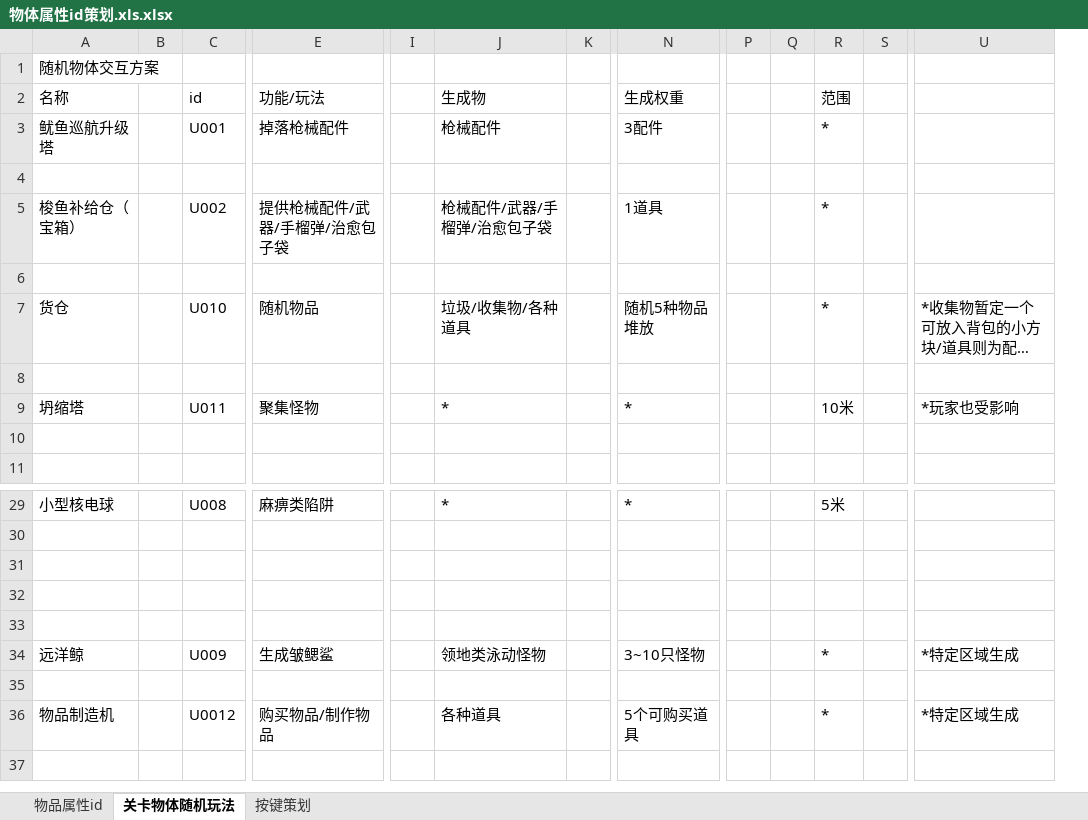
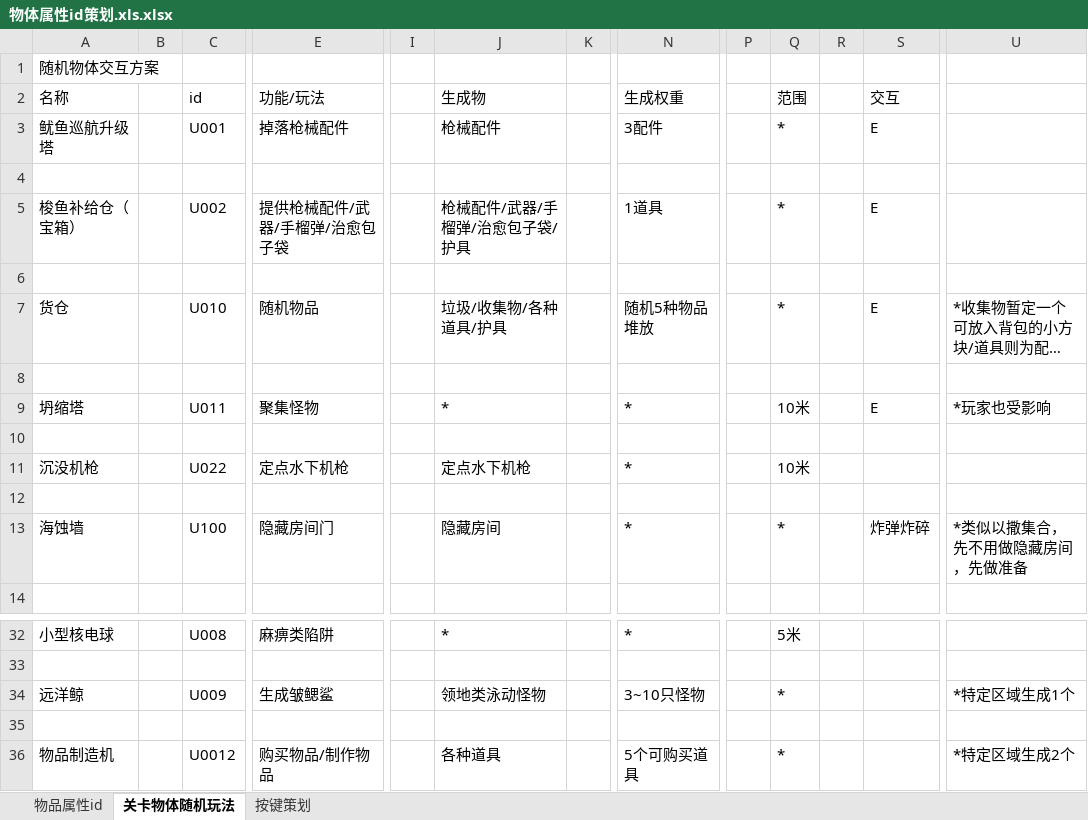
Before and after one commit to LieblingElaina/DeepSea, an Excel workbook: 策划需求表/物体属性id策划.xls.xlsx, sheet 关卡物体随机玩法, drawn as a sheet; only a part is shown, gaps mark what is left out; long unchanged cells end in …; values as stored, in another font and other column widths than the file's, no cell formats; removed rows and columns are numbered as before the commit, all else as after; rows hold the shown columns only; the diff covers the shown part only; the diff names each change by its address in the sheet, - before the commit and + after, or states it on an @@ line.

Commit message:
Update 物体属性id策划.xls.xlsx

```diff
--- a/策划需求表/物体属性id策划.xls.xlsx (sheet 关卡物体随机玩法)
+++ b/策划需求表/物体属性id策划.xls.xlsx (sheet 关卡物体随机玩法)
-column Q, empty
+column S (交互), rows 3-9: E |  | E |  | E |  | E
-J5 (生成物): 枪械配件/武器/手榴弹/治愈包子袋
+J5 (生成物): 枪械配件/武器/手榴弹/治愈包子袋/护具
-J7 (生成物): 垃圾/收集物/各种道具
+J7 (生成物): 垃圾/收集物/各种道具/护具
+row 11: 沉没机枪 |  | U022 | 定点水下机枪 |  | 定点水下机枪 |  | * |  | 10米
+row 12: (empty)
+row 13: 海蚀墙 |  | U100 | 隐藏房间门 |  | 隐藏房间 |  | * |  | * |  | 炸弹炸碎 | *类似以撒集合，先不用做隐藏房间，先做准备
+row 34: 远洋鲸 |  | U009 | 生成皱鳃鲨 |  | 领地类泳动怪物 |  | 3~10只怪物 |  | * |  |  | *特定区域生成1个
-row 32: (empty)
-row 33: (empty)
-row 34: 远洋鲸 |  | U009 | 生成皱鳃鲨 |  | 领地类泳动怪物 |  | 3~10只怪物 |  |  | * |  | *特定区域生成
-row 35: (empty)
-U36: *特定区域生成
+U36: *特定区域生成2个
```
Also changed, not shown: 1 added row, 1 removed row and 8 edited cells elsewhere in this sheet, cell formats.
